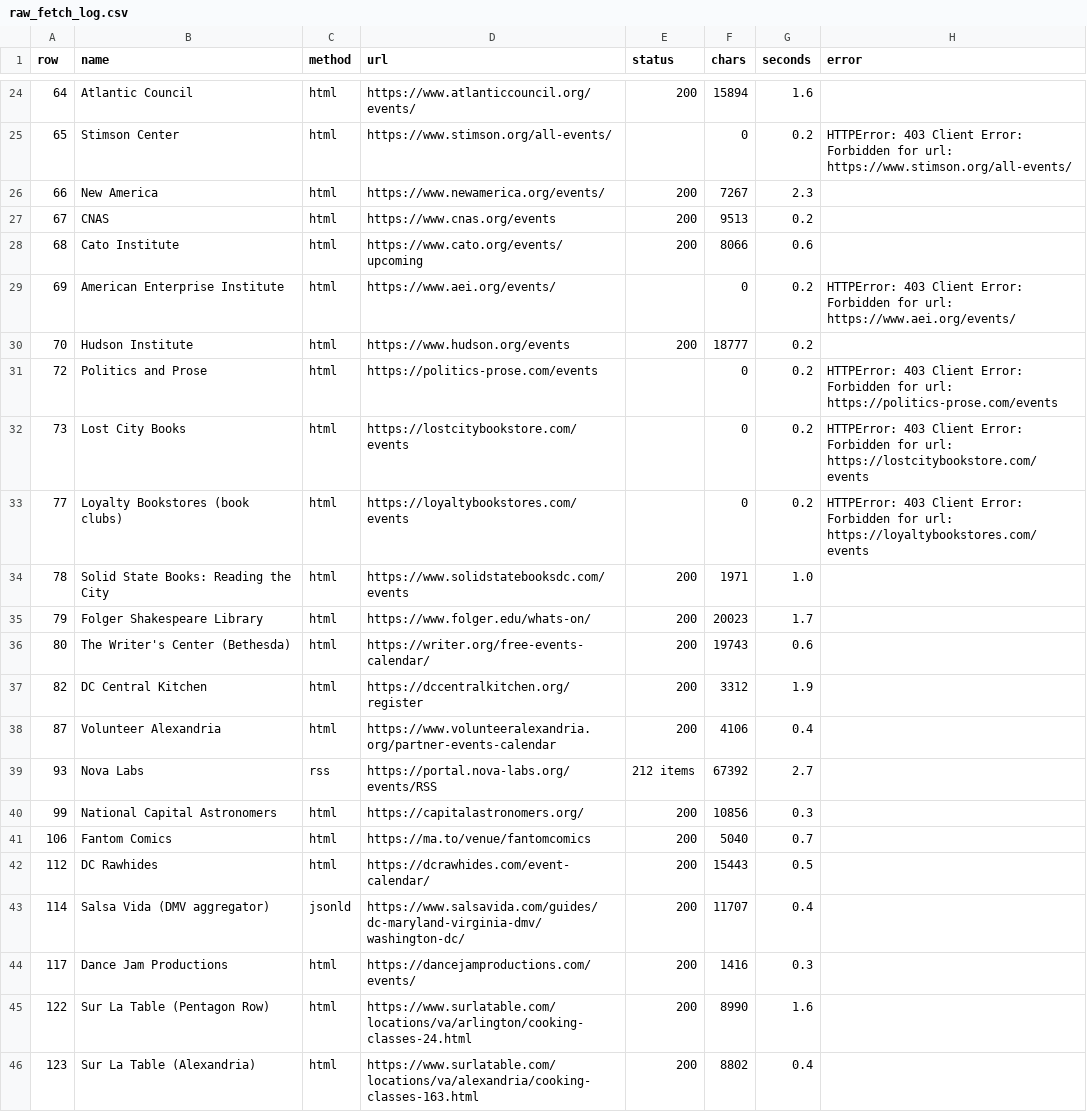
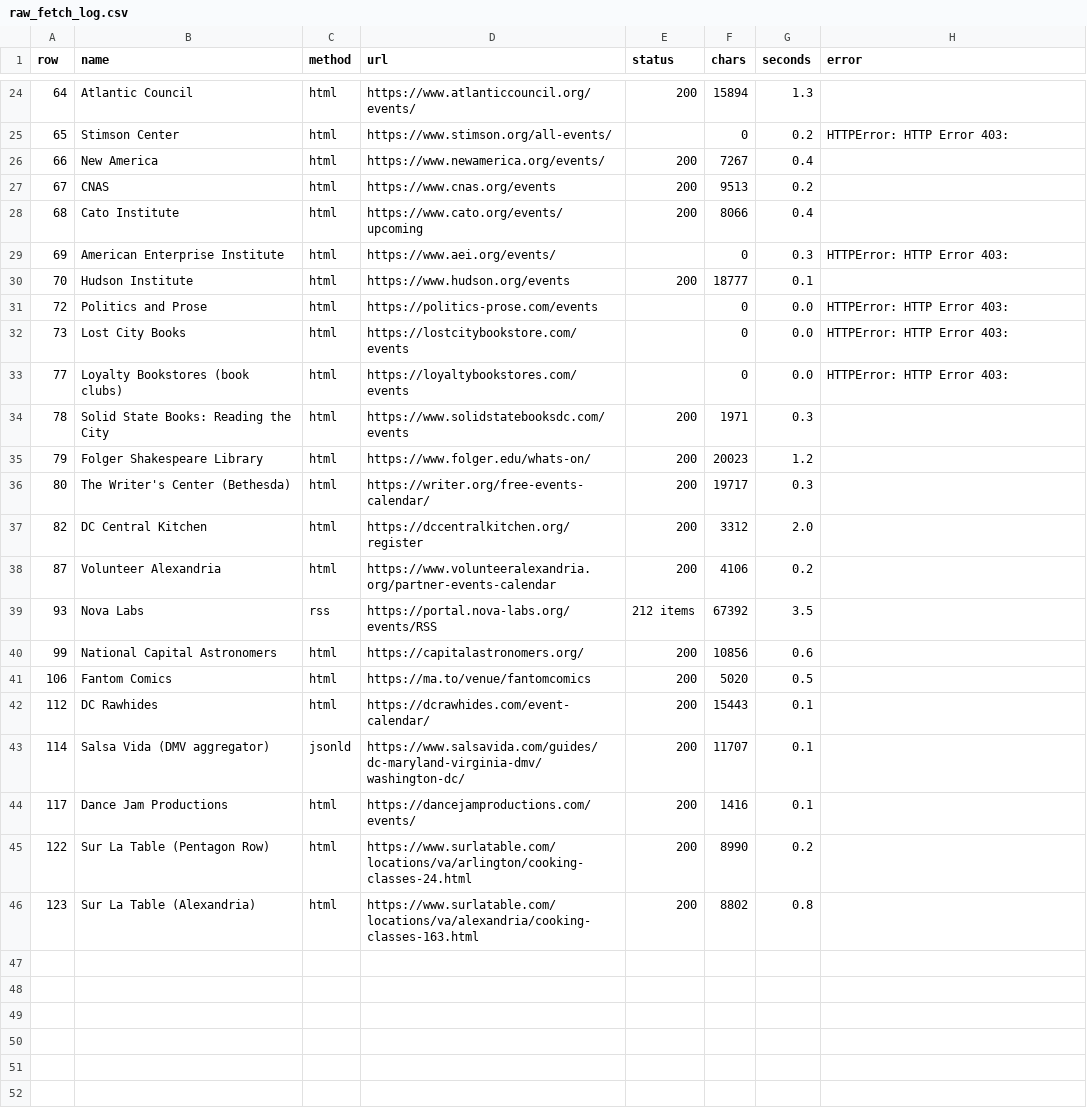
Before and after one commit to emanstof-png/event-feed, a CSV file: raw_fetch_log.csv, drawn as a sheet; only a part is shown, gaps mark what is left out; the diff covers the shown part only.

```diff
--- a/raw_fetch_log.csv
+++ b/raw_fetch_log.csv
@@ -24,23 +24,23 @@ row,name,method,url,status,chars,seconds,error
-64,Atlantic Council,html,https://www.atlanticcouncil.org/events/,200,15894,1.6,
-65,Stimson Center,html,https://www.stimson.org/all-events/,,0,0.2,HTTPError: 403 Client Error: Forbidden for url: https://www.stimson.org/all-events/
-66,New America,html,https://www.newamerica.org/events/,200,7267,2.3,
+64,Atlantic Council,html,https://www.atlanticcouncil.org/events/,200,15894,1.3,
+65,Stimson Center,html,https://www.stimson.org/all-events/,,0,0.2,HTTPError: HTTP Error 403:
+66,New America,html,https://www.newamerica.org/events/,200,7267,0.4,
 67,CNAS,html,https://www.cnas.org/events,200,9513,0.2,
-68,Cato Institute,html,https://www.cato.org/events/upcoming,200,8066,0.6,
-69,American Enterprise Institute,html,https://www.aei.org/events/,,0,0.2,HTTPError: 403 Client Error: Forbidden for url: https://www.aei.org/events/
-70,Hudson Institute,html,https://www.hudson.org/events,200,18777,0.2,
-72,Politics and Prose,html,https://politics-prose.com/events,,0,0.2,HTTPError: 403 Client Error: Forbidden for url: https://politics-prose.com/events
-73,Lost City Books,html,https://lostcitybookstore.com/events,,0,0.2,HTTPError: 403 Client Error: Forbidden for url: https://lostcitybookstore.com/events
-77,Loyalty Bookstores (book clubs),html,https://loyaltybookstores.com/events,,0,0.2,HTTPError: 403 Client Error: Forbidden for url: https://loyaltybookstores.com/events
-78,Solid State Books: Reading the City,html,https://www.solidstatebooksdc.com/events,200,1971,1.0,
-79,Folger Shakespeare Library,html,https://www.folger.edu/whats-on/,200,20023,1.7,
-80,The Writer's Center (Bethesda),html,https://writer.org/free-events-calendar/,200,19743,0.6,
-82,DC Central Kitchen,html,https://dccentralkitchen.org/register,200,3312,1.9,
-87,Volunteer Alexandria,html,https://www.volunteeralexandria.org/partner-events-calendar,200,4106,0.4,
-93,Nova Labs,rss,https://portal.nova-labs.org/events/RSS,212 items,67392,2.7,
-99,National Capital Astronomers,html,https://capitalastronomers.org/,200,10856,0.3,
-106,Fantom Comics,html,https://ma.to/venue/fantomcomics,200,5040,0.7,
-112,DC Rawhides,html,https://dcrawhides.com/event-calendar/,200,15443,0.5,
-114,Salsa Vida (DMV aggregator),jsonld,https://www.salsavida.com/guides/dc-maryland-virginia-dmv/washington-dc/,200,11707,0.4,
-117,Dance Jam Productions,html,https://dancejamproductions.com/events/,200,1416,0.3,
-122,Sur La Table (Pentagon Row),html,https://www.surlatable.com/locations/va/arlington/cooking-classes-24.html,200,8990,1.6,
-123,Sur La Table (Alexandria),html,https://www.surlatable.com/locations/va/alexandria/cooking-classes-163.html,200,8802,0.4,
+68,Cato Institute,html,https://www.cato.org/events/upcoming,200,8066,0.4,
+69,American Enterprise Institute,html,https://www.aei.org/events/,,0,0.3,HTTPError: HTTP Error 403:
+70,Hudson Institute,html,https://www.hudson.org/events,200,18777,0.1,
+72,Politics and Prose,html,https://politics-prose.com/events,,0,0.0,HTTPError: HTTP Error 403:
+73,Lost City Books,html,https://lostcitybookstore.com/events,,0,0.0,HTTPError: HTTP Error 403:
+77,Loyalty Bookstores (book clubs),html,https://loyaltybookstores.com/events,,0,0.0,HTTPError: HTTP Error 403:
+78,Solid State Books: Reading the City,html,https://www.solidstatebooksdc.com/events,200,1971,0.3,
+79,Folger Shakespeare Library,html,https://www.folger.edu/whats-on/,200,20023,1.2,
+80,The Writer's Center (Bethesda),html,https://writer.org/free-events-calendar/,200,19717,0.3,
+82,DC Central Kitchen,html,https://dccentralkitchen.org/register,200,3312,2.0,
+87,Volunteer Alexandria,html,https://www.volunteeralexandria.org/partner-events-calendar,200,4106,0.2,
+93,Nova Labs,rss,https://portal.nova-labs.org/events/RSS,212 items,67392,3.5,
+99,National Capital Astronomers,html,https://capitalastronomers.org/,200,10856,0.6,
+106,Fantom Comics,html,https://ma.to/venue/fantomcomics,200,5020,0.5,
+112,DC Rawhides,html,https://dcrawhides.com/event-calendar/,200,15443,0.1,
+114,Salsa Vida (DMV aggregator),jsonld,https://www.salsavida.com/guides/dc-maryland-virginia-dmv/washington-dc/,200,11707,0.1,
+117,Dance Jam Productions,html,https://dancejamproductions.com/events/,200,1416,0.1,
+122,Sur La Table (Pentagon Row),html,https://www.surlatable.com/locations/va/arlington/cooking-classes-24.html,200,8990,0.2,
+123,Sur La Table (Alexandria),html,https://www.surlatable.com/locations/va/alexandria/cooking-classes-163.html,200,8802,0.8,
```
Also changed, not shown: 32 edited cells elsewhere in this file, 45 other files.
